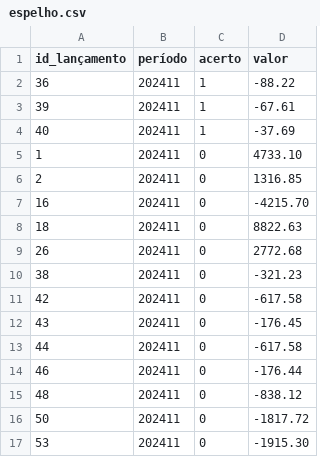
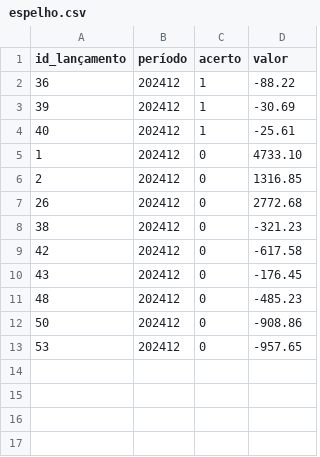
Before and after one commit to RealRogerioSB/PyCharm, a CSV file: src/espelho.csv, drawn as a sheet.

Commit message:
updated commit

```diff
--- a/src/espelho.csv
+++ b/src/espelho.csv
@@ -1,17 +1,13 @@
 id_lançamento,período,acerto,valor
-36,202411,1,-88.22
-39,202411,1,-67.61
-40,202411,1,-37.69
-1,202411,0,4733.10
-2,202411,0,1316.85
-16,202411,0,-4215.70
-18,202411,0,8822.63
-26,202411,0,2772.68
-38,202411,0,-321.23
-42,202411,0,-617.58
-43,202411,0,-176.45
-44,202411,0,-617.58
-46,202411,0,-176.44
-48,202411,0,-838.12
-50,202411,0,-1817.72
-53,202411,0,-1915.30
+36,202412,1,-88.22
+39,202412,1,-30.69
+40,202412,1,-25.61
+1,202412,0,4733.10
+2,202412,0,1316.85
+26,202412,0,2772.68
+38,202412,0,-321.23
+42,202412,0,-617.58
+43,202412,0,-176.45
+48,202412,0,-485.23
+50,202412,0,-908.86
+53,202412,0,-957.65
```
